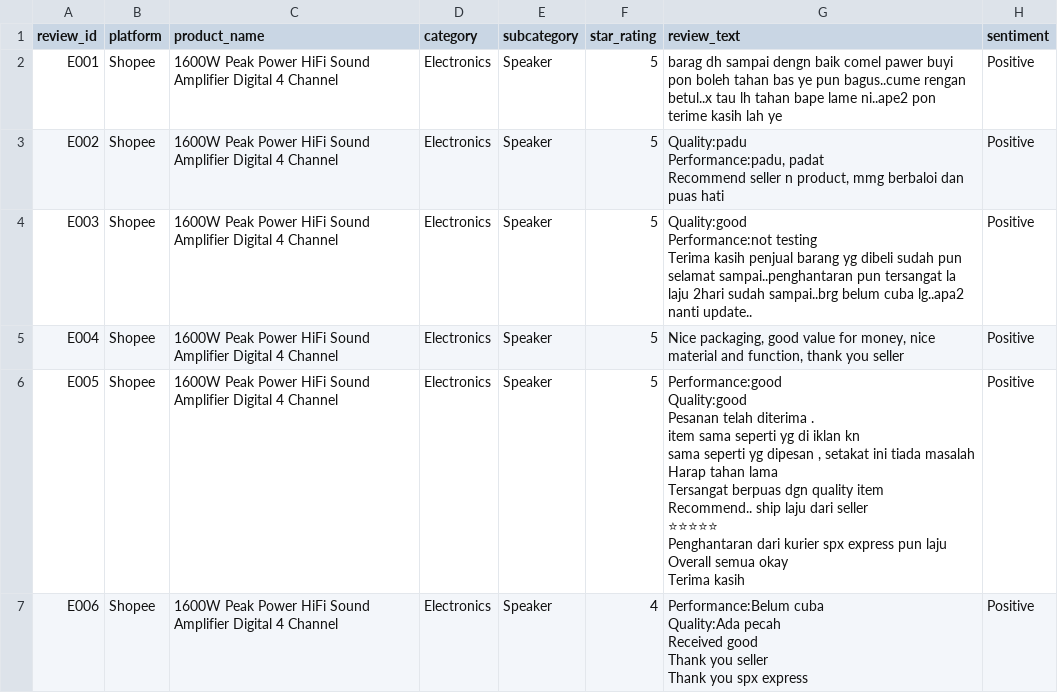
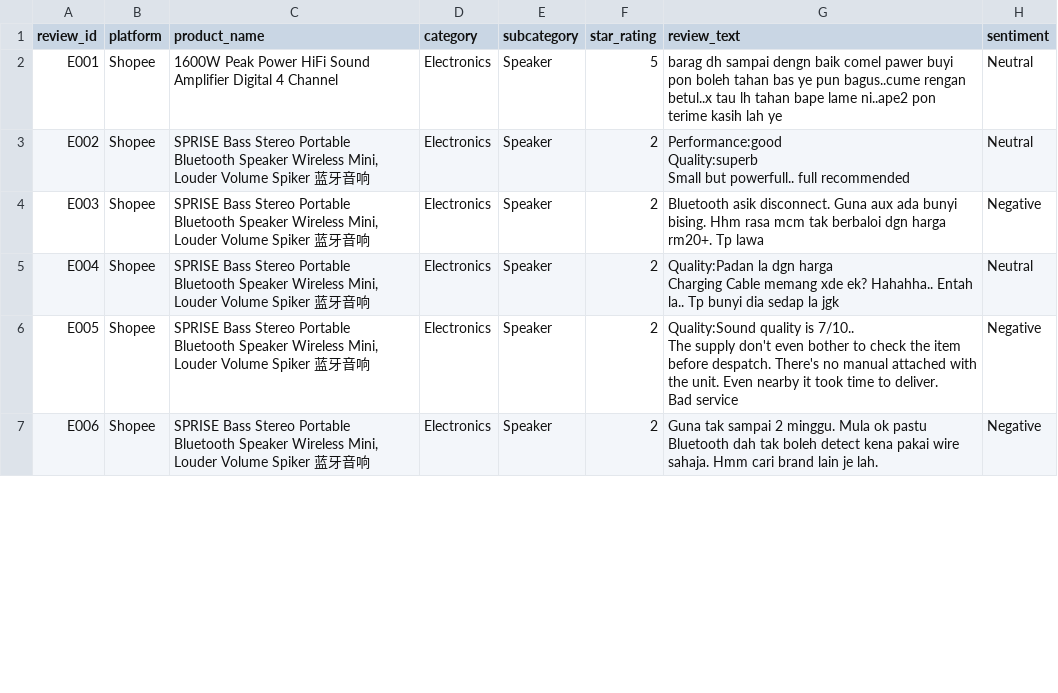
Before and after one commit to pangtengg/ecom-reviews-sentiment-analysis, a CSV file: data/NLP Sentiment Analysis - Electronics.csv, drawn as a sheet; only a part is shown; ↵ is a line break in a cell; the diff covers the shown part only; the diff names each change by its address in the sheet, - before the commit and + after, or states it on an @@ line.

```diff
--- a/data/NLP Sentiment Analysis - Electronics.csv
+++ b/data/NLP Sentiment Analysis - Electronics.csv
-H2:H3 (sentiment): Positive
+H2:H3 (sentiment): Neutral
-C3:C7 (product_name): 1600W Peak Power HiFi Sound Amplifier Digital 4 Channel
+C3:C7 (product_name): SPRISE Bass Stereo Portable Bluetooth Speaker Wireless Mini, Louder Volume Spiker 蓝牙音响
-F3:F6 (star_rating): 5
+F3:F6 (star_rating): 2
-G3 (review_text): Quality:padu ↵ Performance:padu, padat ↵ Recommend seller n product, mmg berbaloi dan puas hati
+G3 (review_text): Performance:good ↵ Quality:superb ↵ Small but powerfull.. full recommended
-G4 (review_text): Quality:good ↵ Performance:not testing ↵ Terima kasih penjual barang yg dibeli sudah pun selamat sampai..penghantaran pun tersangat la laju 2hari sudah sampai..brg belum cuba lg..apa2 nanti update..
+G4 (review_text): Bluetooth asik disconnect. Guna aux ada bunyi bising. Hhm rasa mcm tak berbaloi dgn harga rm20+. Tp lawa
-H4 (sentiment): Positive
+H4 (sentiment): Negative
-G5 (review_text): Nice packaging, good value for money, nice material and function, thank you seller
+G5 (review_text): Quality:Padan la dgn harga ↵ Charging Cable memang xde ek? Hahahha.. Entah la.. Tp bunyi dia sedap la jgk
-H5 (sentiment): Positive
+H5 (sentiment): Neutral
-G6 (review_text): Performance:good ↵ Quality:good ↵ Pesanan telah diterima . ↵ item sama seperti yg di iklan kn ↵ sama seperti yg dipesan , setakat ini tiada masalah ↵ Harap tahan lama ↵ Tersangat berpuas dgn quality item ↵ Recommend.. ship laju dari seller ↵ ⭐⭐⭐⭐⭐ ↵ Penghantaran dari kurier spx express pun laju ↵ Overall semua okay ↵ Terima kasih
+G6 (review_text): Quality:Sound quality is 7/10.. ↵ The supply don't even bother to check the item before despatch. There's no manual attached with the unit. Even nearby it took time to deliver. ↵ Bad service
-H6:H7 (sentiment): Positive
+H6:H7 (sentiment): Negative
-F7 (star_rating): 4
+F7 (star_rating): 2
-G7 (review_text): Performance:Belum cuba ↵ Quality:Ada pecah ↵ Received good ↵ Thank you seller ↵ Thank you spx express
+G7 (review_text): Guna tak sampai 2 minggu. Mula ok pastu Bluetooth dah tak boleh detect kena pakai wire sahaja. Hmm cari brand lain je lah.
```
Also changed, not shown: 170 edited cells elsewhere in this file, 4 other files.
